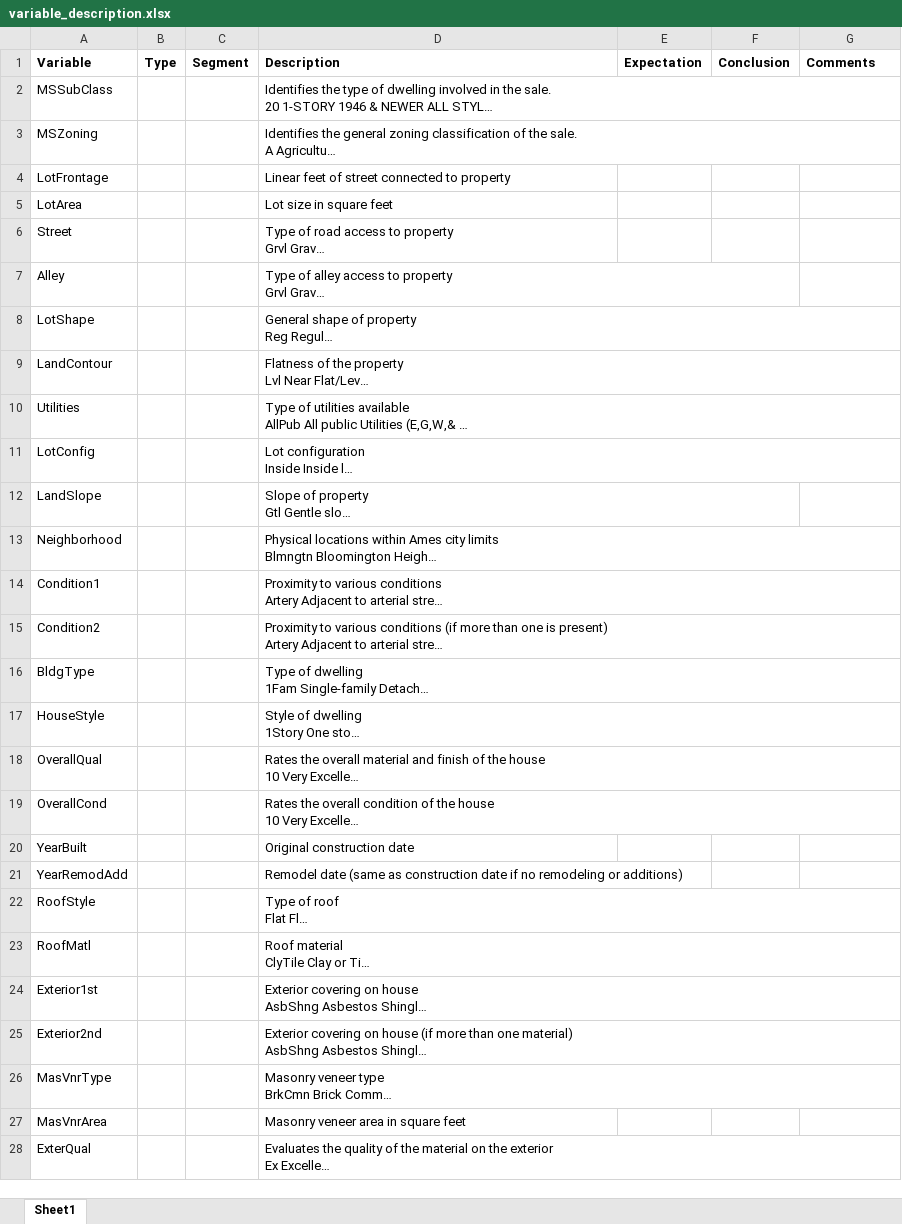
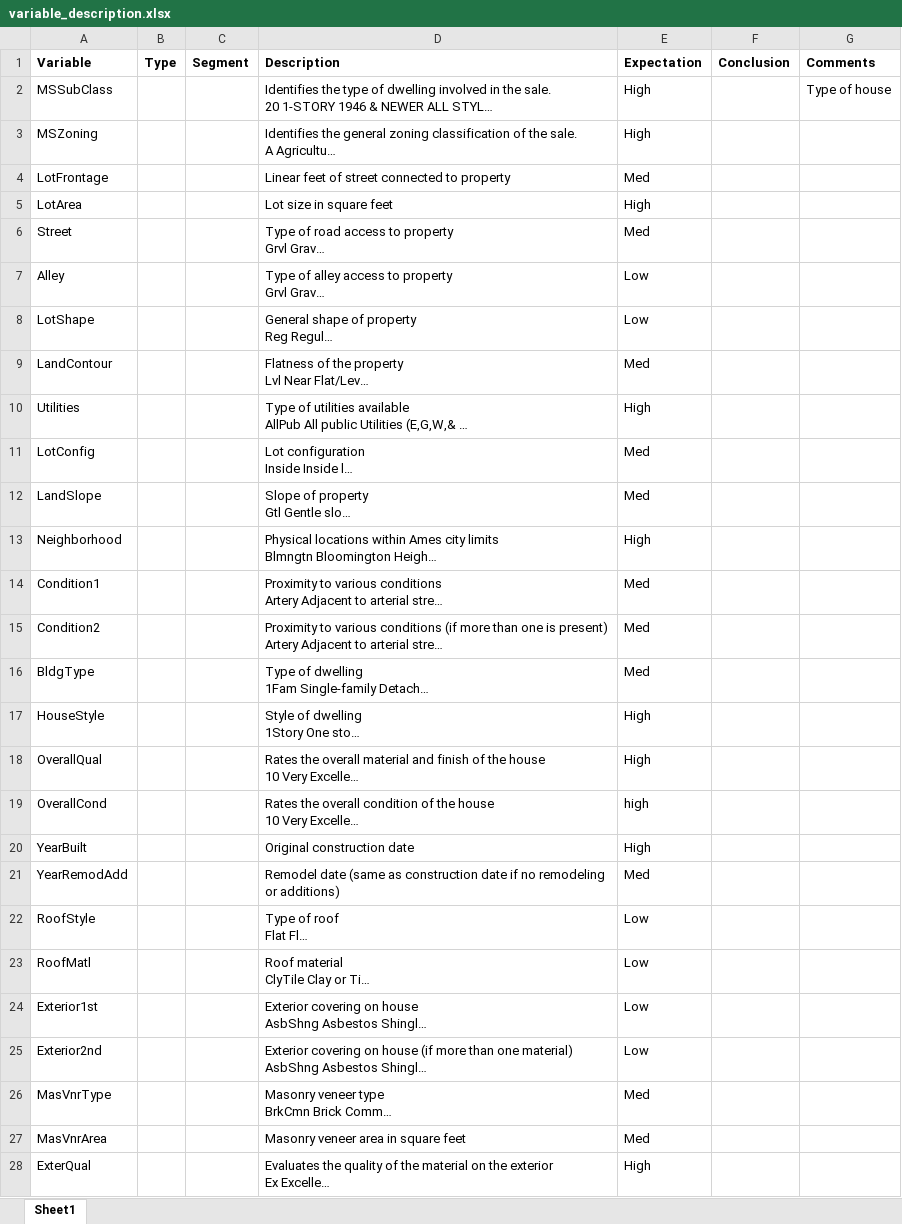
Before and after one commit to guilhermemarson/udacity, an Excel workbook: ames_house_prices/documentation/variable_description.xlsx, sheet Sheet1, drawn as a sheet; only a part is shown; long unchanged cells end in …; values as stored, in another font and other column widths than the file's, no borders; the diff covers the shown part only; the diff names each change by its address in the sheet, - before the commit and + after, or states it on an @@ line.

Commit message:
Added comments to variables

```diff
--- a/ames_house_prices/documentation/variable_description.xlsx (sheet Sheet1)
+++ b/ames_house_prices/documentation/variable_description.xlsx (sheet Sheet1)
-E2:E3 (Expectation): (empty)
+E2:E3 (Expectation): High
-G2 (Comments): (empty)
+G2 (Comments): Type of house
-E4 (Expectation): (empty)
+E4 (Expectation): Med
-E5 (Expectation): (empty)
+E5 (Expectation): High
-E6 (Expectation): (empty)
+E6 (Expectation): Med
-E7:E8 (Expectation): (empty)
+E7:E8 (Expectation): Low
-E9 (Expectation): (empty)
+E9 (Expectation): Med
-E10 (Expectation): (empty)
+E10 (Expectation): High
-E11:E12 (Expectation): (empty)
+E11:E12 (Expectation): Med
-E13 (Expectation): (empty)
+E13 (Expectation): High
-E14:E16 (Expectation): (empty)
+E14:E16 (Expectation): Med
-E17:E18 (Expectation): (empty)
+E17:E18 (Expectation): High
-E19 (Expectation): (empty)
+E19 (Expectation): high
-E20 (Expectation): (empty)
+E20 (Expectation): High
-E21 (Expectation): (empty)
+E21 (Expectation): Med
-E22:E25 (Expectation): (empty)
+E22:E25 (Expectation): Low
-E26:E27 (Expectation): (empty)
+E26:E27 (Expectation): Med
-E28 (Expectation): (empty)
+E28 (Expectation): High
```
Also changed, not shown: 52 edited cells elsewhere in this sheet.
